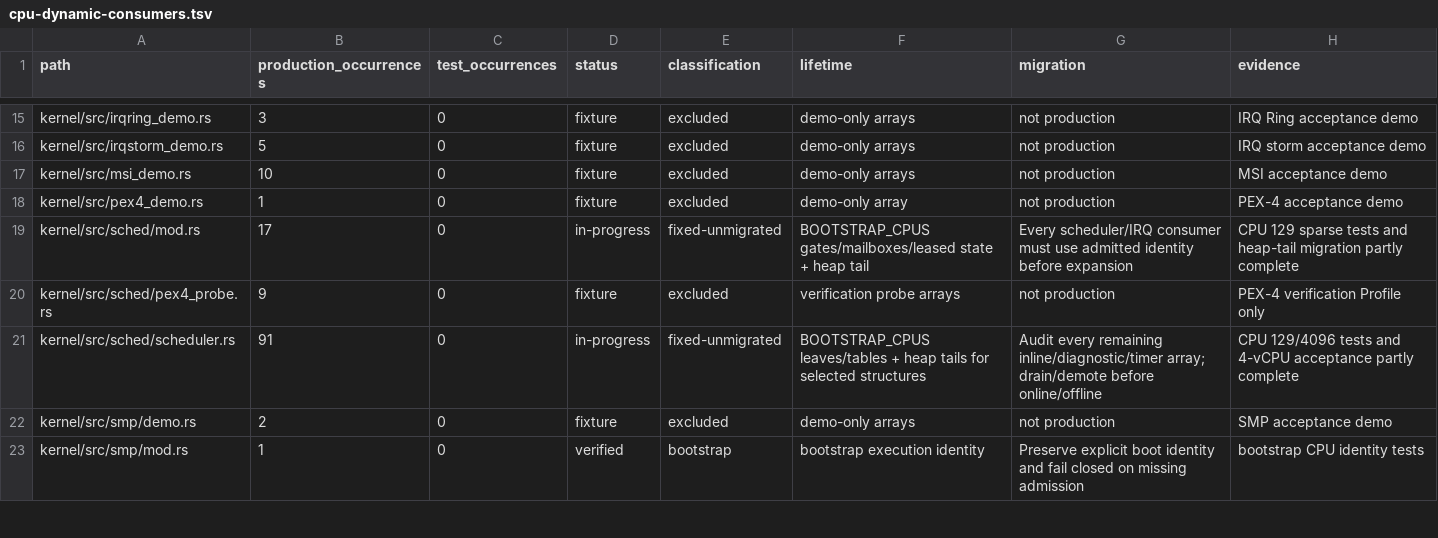
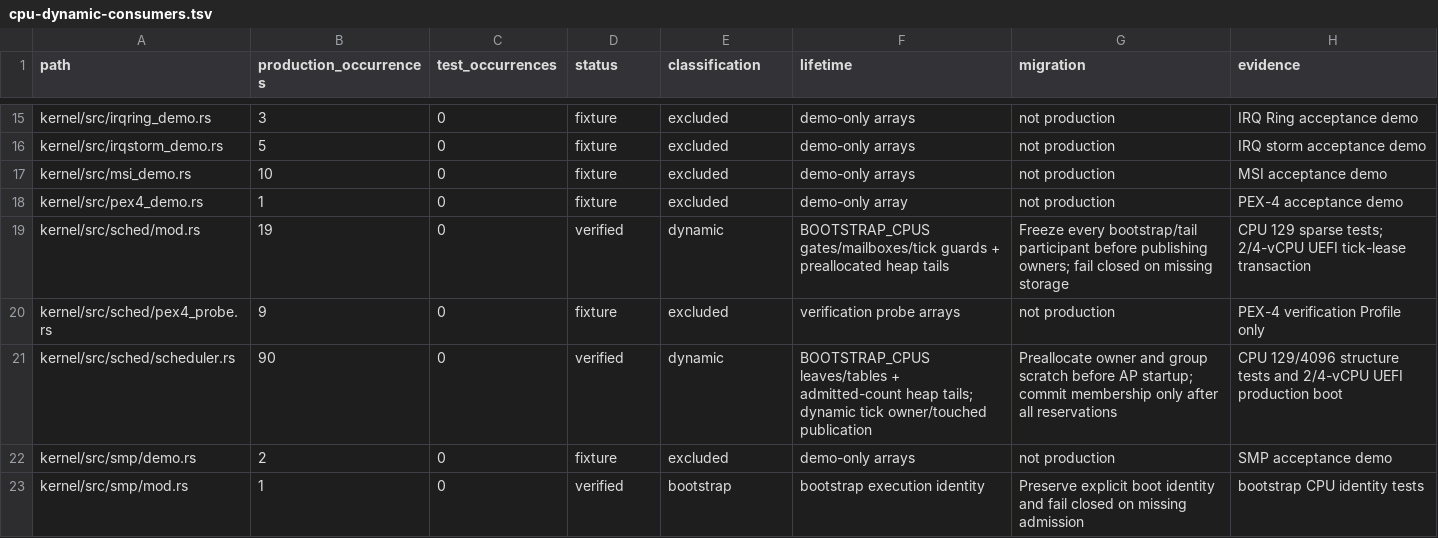
Before and after one commit to jasper-language/jasper-os, a TSV file: verification/cpu-dynamic-consumers.tsv, drawn as a sheet; only a part is shown, gaps mark what is left out.

Commit message:
feat(issue47): finalize dynamic scheduler tick leases

```diff
--- a/verification/cpu-dynamic-consumers.tsv
+++ b/verification/cpu-dynamic-consumers.tsv
@@ -18,5 +18,5 @@ kernel/src/msi_demo.rs	10	0	fixture	excluded	demo-only arrays	not production	MSI
 kernel/src/pex4_demo.rs	1	0	fixture	excluded	demo-only array	not production	PEX-4 acceptance demo
-kernel/src/sched/mod.rs	17	0	in-progress	fixed-unmigrated	BOOTSTRAP_CPUS gates/mailboxes/leased state + heap tail	Every scheduler/IRQ consumer must use admitted identity before expansion	CPU 129 sparse tests and heap-tail migration partly complete
+kernel/src/sched/mod.rs	19	0	verified	dynamic	BOOTSTRAP_CPUS gates/mailboxes/tick guards + preallocated heap tails	Freeze every bootstrap/tail participant before publishing owners; fail closed on missing storage	CPU 129 sparse tests; 2/4-vCPU UEFI tick-lease transaction
 kernel/src/sched/pex4_probe.rs	9	0	fixture	excluded	verification probe arrays	not production	PEX-4 verification Profile only
-kernel/src/sched/scheduler.rs	91	0	in-progress	fixed-unmigrated	BOOTSTRAP_CPUS leaves/tables + heap tails for selected structures	Audit every remaining inline/diagnostic/timer array; drain/demote before online/offline	CPU 129/4096 tests and 4-vCPU acceptance partly complete
+kernel/src/sched/scheduler.rs	90	0	verified	dynamic	BOOTSTRAP_CPUS leaves/tables + admitted-count heap tails; dynamic tick owner/touched publication	Preallocate owner and group scratch before AP startup; commit membership only after all reservations	CPU 129/4096 structure tests and 2/4-vCPU UEFI production boot
 kernel/src/smp/demo.rs	2	0	fixture	excluded	demo-only arrays	not production	SMP acceptance demo
```
Also changed, not shown: 4 other files.
